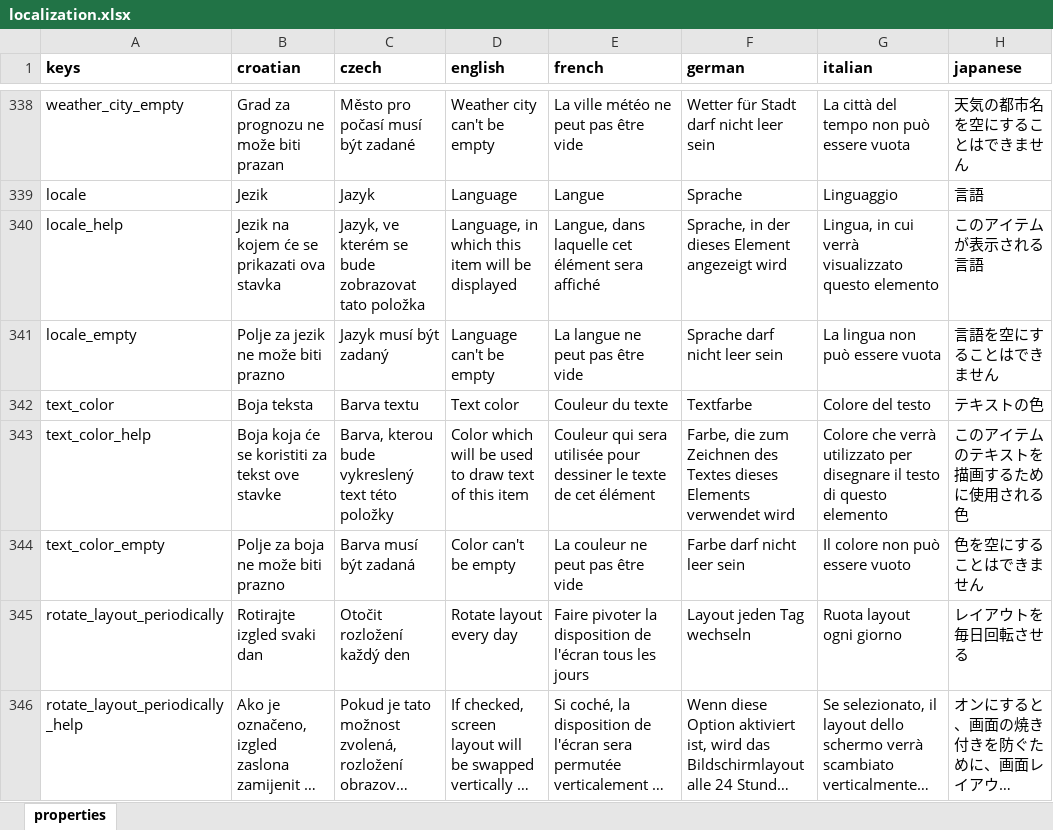
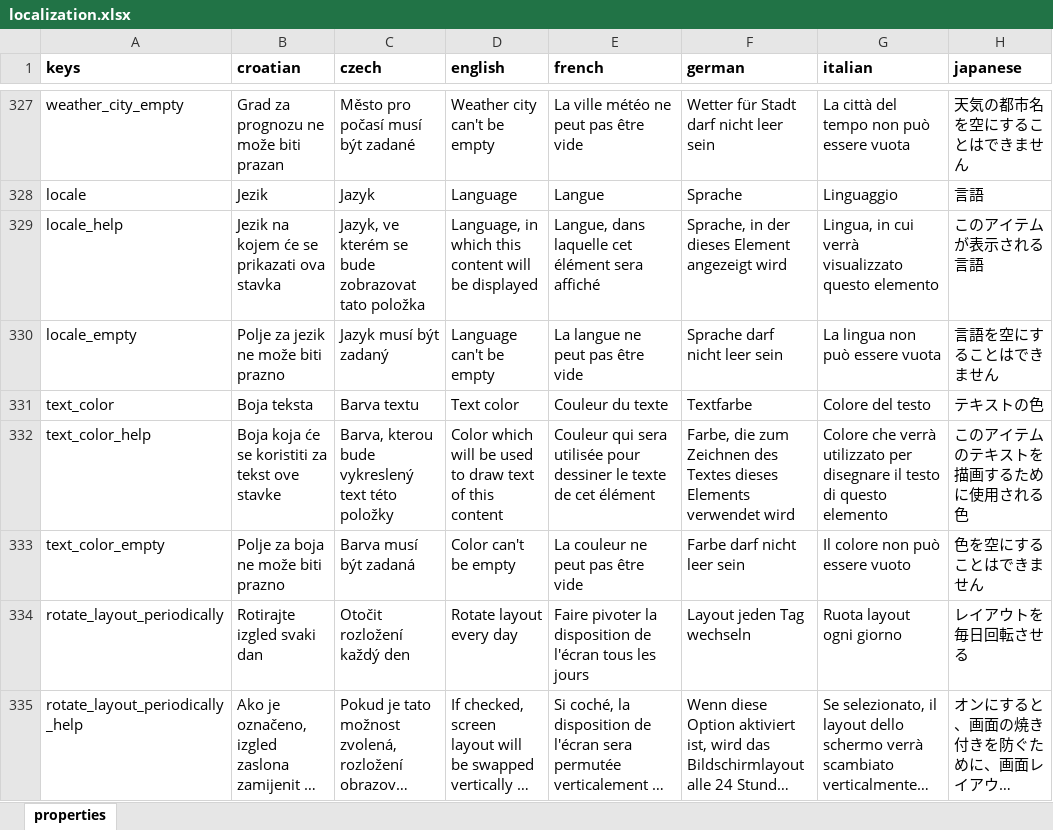
Before and after one commit to milan-fabian/slideshow-localization, an Excel workbook: backend/localization.xlsx, sheet properties, drawn as a sheet; only a part is shown, gaps mark what is left out; long unchanged cells end in …; values as stored, in another font and other column widths than the file's, no borders; addresses are those after the commit; the diff covers the shown part only; the diff names each change by its address in the sheet, - before the commit and + after, or states it on an @@ line.

```diff
--- a/backend/localization.xlsx (sheet properties)
+++ b/backend/localization.xlsx (sheet properties)
-D329 (english): …which this item will be…
+D329 (english): …which this content will be…
-D332 (english): …of this item
+D332 (english): …of this content
```
Also changed, not shown: 76 added rows, 36 removed rows and 232 edited cells elsewhere in this sheet, 13 other files.
